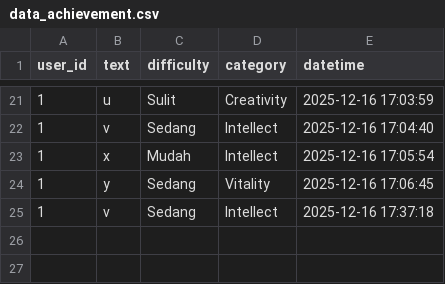
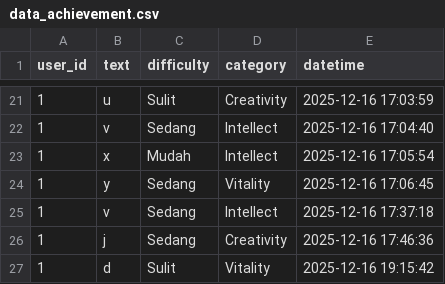
Before and after one commit to syarif-ihya/leveluplife, a CSV file: cli_app/data/data_achievement.csv, drawn as a sheet; only a part is shown, gaps mark what is left out.

```diff
--- a/cli_app/data/data_achievement.csv
+++ b/cli_app/data/data_achievement.csv
@@ -25 +25,3 @@ user_id,text,difficulty,category,datetime
 1,v,Sedang,Intellect,2025-12-16 17:37:18
+1,j,Sedang,Creativity,2025-12-16 17:46:36
+1,d,Sulit,Vitality,2025-12-16 19:15:42
```
Also changed, not shown: 2 other files.
